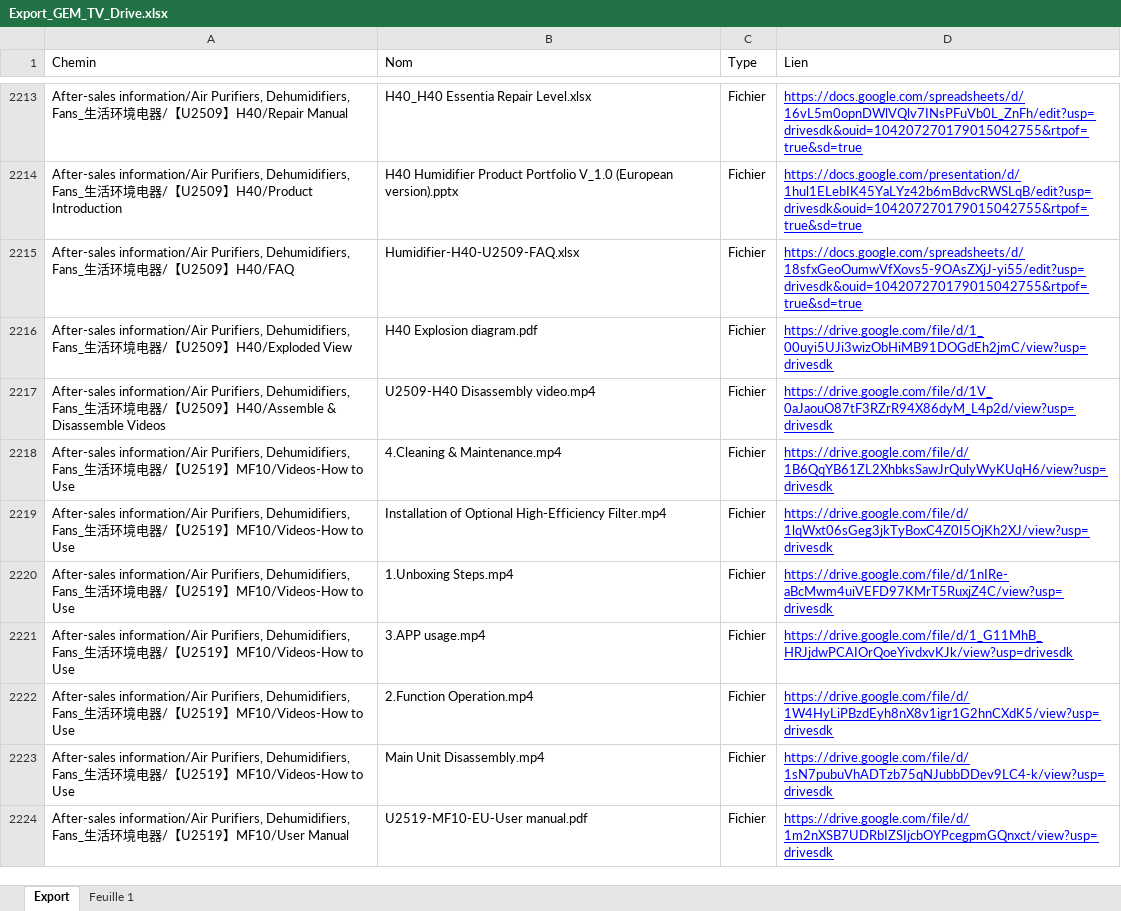
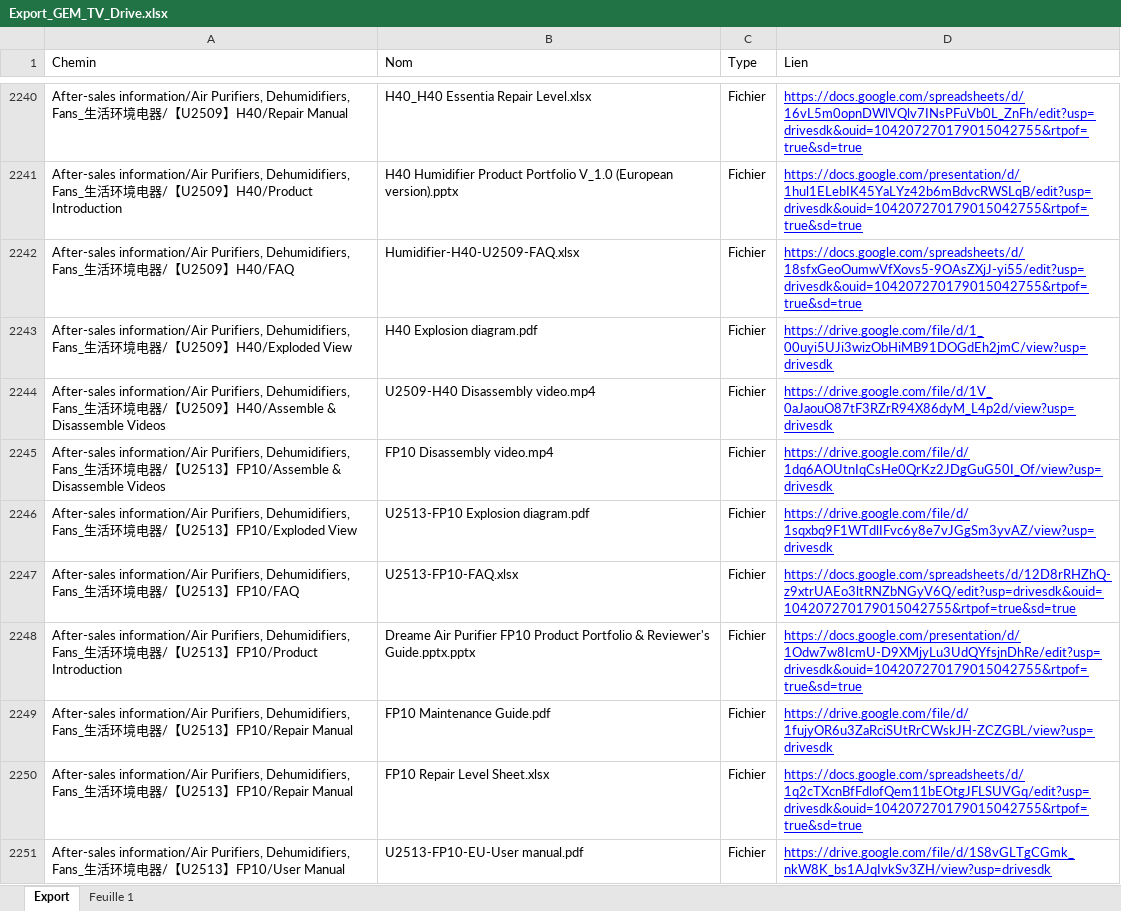
Before and after one commit to savvyfnacdarty/dreame-test, an Excel workbook: dreame_sav/Export_GEM_TV_Drive.xlsx, sheet Export, drawn as a sheet; only a part is shown, gaps mark what is left out; the shorter side is filled out with more unchanged rows; values as stored, in another font and other column widths than the file's, no borders; charts and pictures not drawn; the diff covers the shown part only; the diff names each change by its address in the sheet, - before the commit and + after, or states it on an @@ line.

```diff
--- a/dreame_sav/Export_GEM_TV_Drive.xlsx (sheet Export)
+++ b/dreame_sav/Export_GEM_TV_Drive.xlsx (sheet Export)
+row 2245: After-sales information/Air Purifiers, Dehumidifiers, Fans_生活环境电器/【U2513】FP10/Assemble & Disassemble Videos | FP10 Disassembly video.mp4 | Fichier | https://drive.google.com/file/d/1dq6AOUtnIqCsHe0QrKz2JDgGuG50I_Of/view?usp=drivesdk
+row 2246: After-sales information/Air Purifiers, Dehumidifiers, Fans_生活环境电器/【U2513】FP10/Exploded View | U2513-FP10 Explosion diagram.pdf | Fichier | https://drive.google.com/file/d/1sqxbq9F1WTdlIFvc6y8e7vJGgSm3yvAZ/view?usp=drivesdk
+row 2247: After-sales information/Air Purifiers, Dehumidifiers, Fans_生活环境电器/【U2513】FP10/FAQ | U2513-FP10-FAQ.xlsx | Fichier | https://docs.google.com/spreadsheets/d/12D8rRHZhQ-z9xtrUAEo3ltRNZbNGyV6Q/edit?usp=drivesdk&ouid=104207270179015042755&rtpof=true&sd=true
+row 2248: After-sales information/Air Purifiers, Dehumidifiers, Fans_生活环境电器/【U2513】FP10/Product Introduction | Dreame Air Purifier FP10 Product Portfolio & Reviewer's Guide.pptx.pptx | Fichier | https://docs.google.com/presentation/d/1Odw7w8IcmU-D9XMjyLu3UdQYfsjnDhRe/edit?usp=drivesdk&ouid=104207270179015042755&rtpof=true&sd=true
+row 2249: After-sales information/Air Purifiers, Dehumidifiers, Fans_生活环境电器/【U2513】FP10/Repair Manual | FP10 Maintenance Guide.pdf | Fichier | https://drive.google.com/file/d/1fujyOR6u3ZaRciSUtRrCWskJH-ZCZGBL/view?usp=drivesdk
+row 2250: After-sales information/Air Purifiers, Dehumidifiers, Fans_生活环境电器/【U2513】FP10/Repair Manual | FP10 Repair Level Sheet.xlsx | Fichier | https://docs.google.com/spreadsheets/d/1q2cTXcnBfFdlofQem11bEOtgJFLSUVGq/edit?usp=drivesdk&ouid=104207270179015042755&rtpof=true&sd=true
+row 2251: After-sales information/Air Purifiers, Dehumidifiers, Fans_生活环境电器/【U2513】FP10/User Manual | U2513-FP10-EU-User manual.pdf | Fichier | https://drive.google.com/file/d/1S8vGLTgCGmk_nkW8K_bs1AJqIvkSv3ZH/view?usp=drivesdk
```
Also changed, not shown: 52 added rows, 17 removed rows, 10 moved rows and 2 edited cells elsewhere in this sheet.
